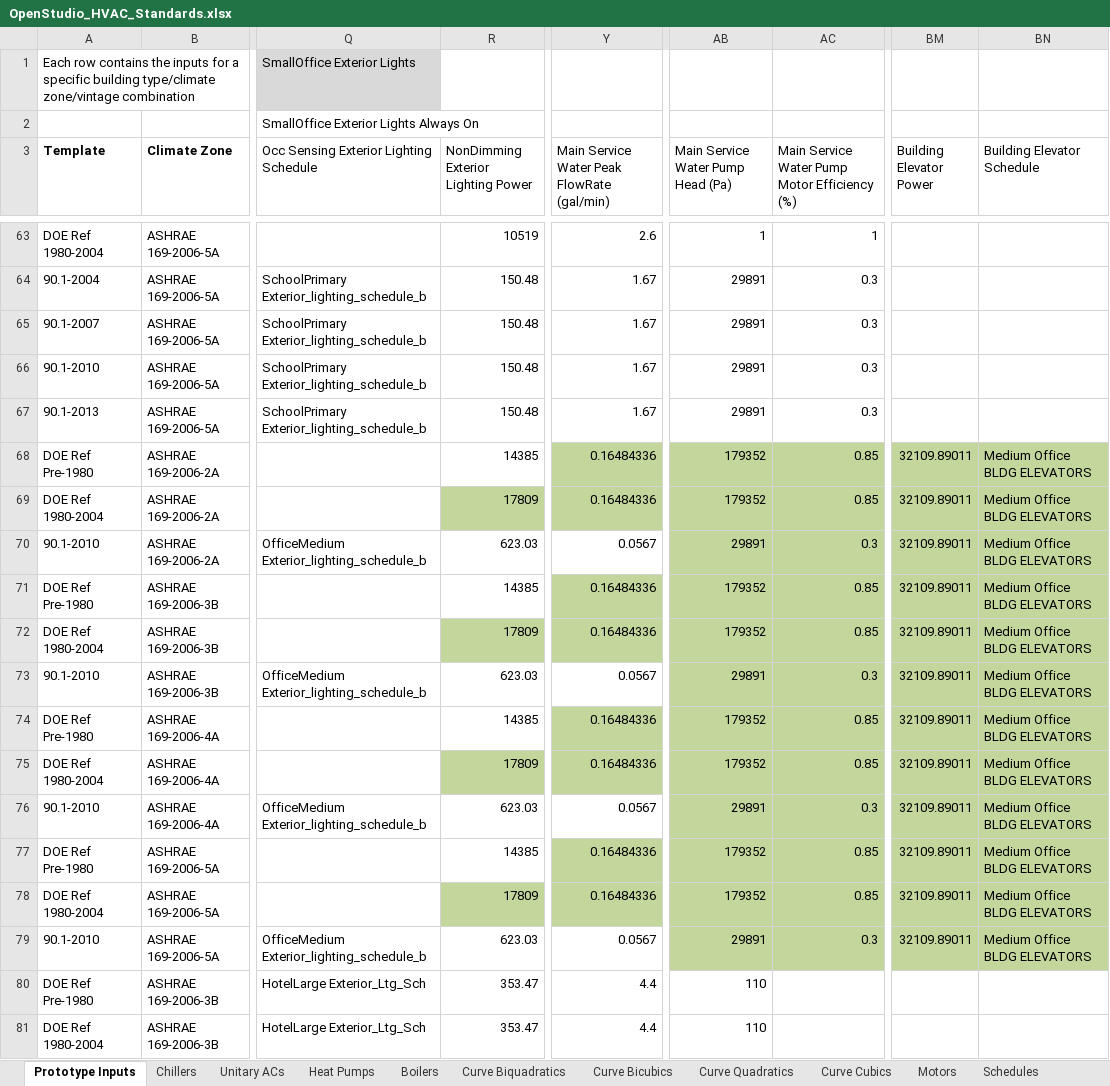
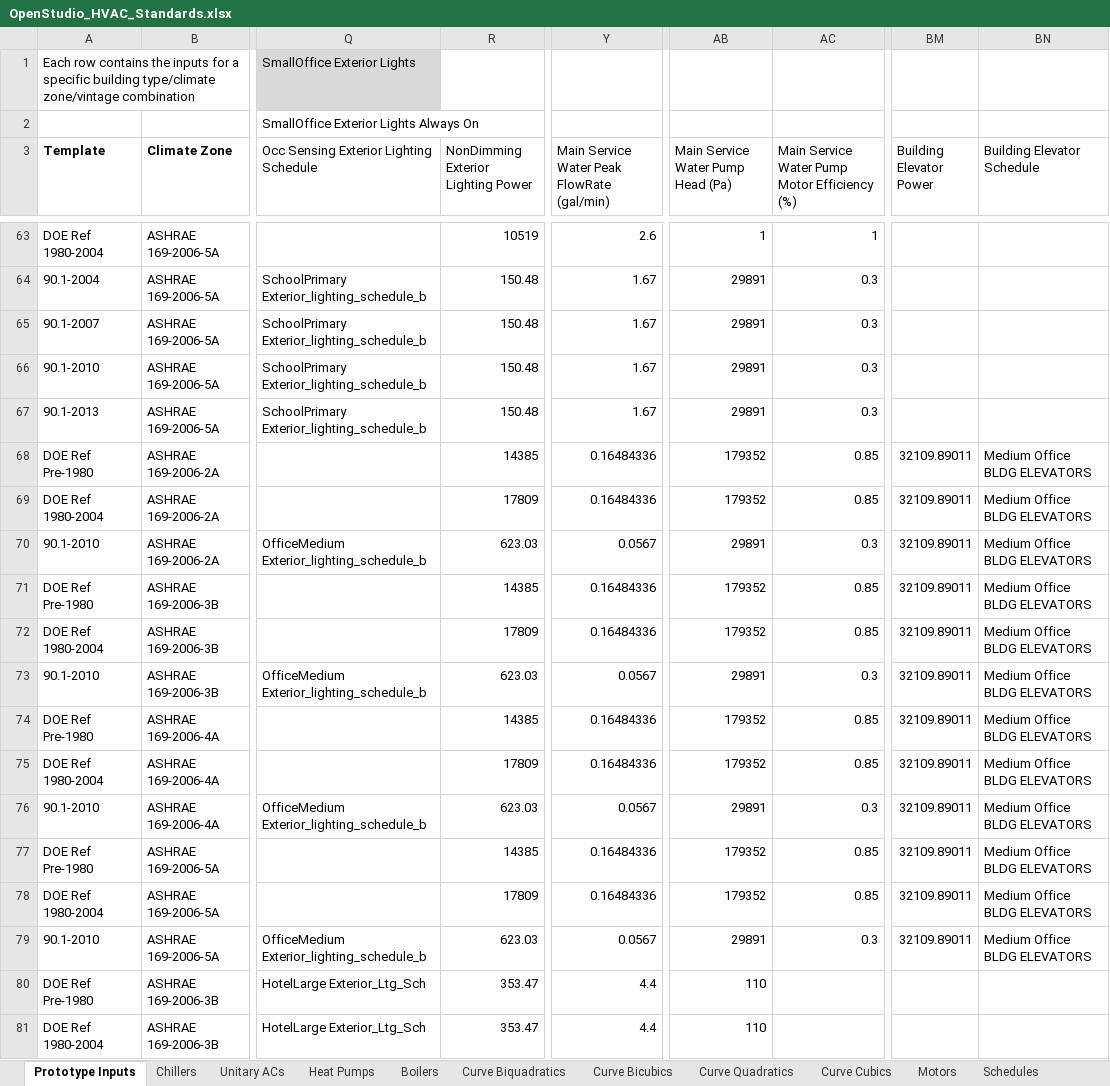
Before and after one commit to NREL/OpenStudio-Prototype-Buildings, an Excel workbook: create_DOE_prototype_building/resources/OpenStudio_HVAC_Standards.xlsx, sheet Prototype Inputs, drawn as a sheet; only a part is shown, gaps mark what is left out; values as stored, in another font and other column widths than the file's, no borders; table styles not drawn; the diff covers the shown part only; the diff names each change by its address in the sheet, - before the commit and + after, or states it on an @@ line.

```diff
--- a/create_DOE_prototype_building/resources/OpenStudio_HVAC_Standards.xlsx (sheet Prototype Inputs)
+++ b/create_DOE_prototype_building/resources/OpenStudio_HVAC_Standards.xlsx (sheet Prototype Inputs)
-Y68:Y69 fill: #C3D69B
+Y68:Y69 fill: none
-AB68:AC79 fill: #C3D69B
+AB68:AC79 fill: none
-BM68:BN79 fill: #C3D69B
+BM68:BN79 fill: none
-R69 fill: #C3D69B
+R69 fill: none
-Y71:Y72 fill: #C3D69B
+Y71:Y72 fill: none
-R72 fill: #C3D69B
+R72 fill: none
-Y74:Y75 fill: #C3D69B
+Y74:Y75 fill: none
-R75 fill: #C3D69B
+R75 fill: none
-Y77:Y78 fill: #C3D69B
+Y77:Y78 fill: none
-R78 fill: #C3D69B
+R78 fill: none
```
Also changed, not shown: cell formats elsewhere in this sheet, sheet Schedules.
